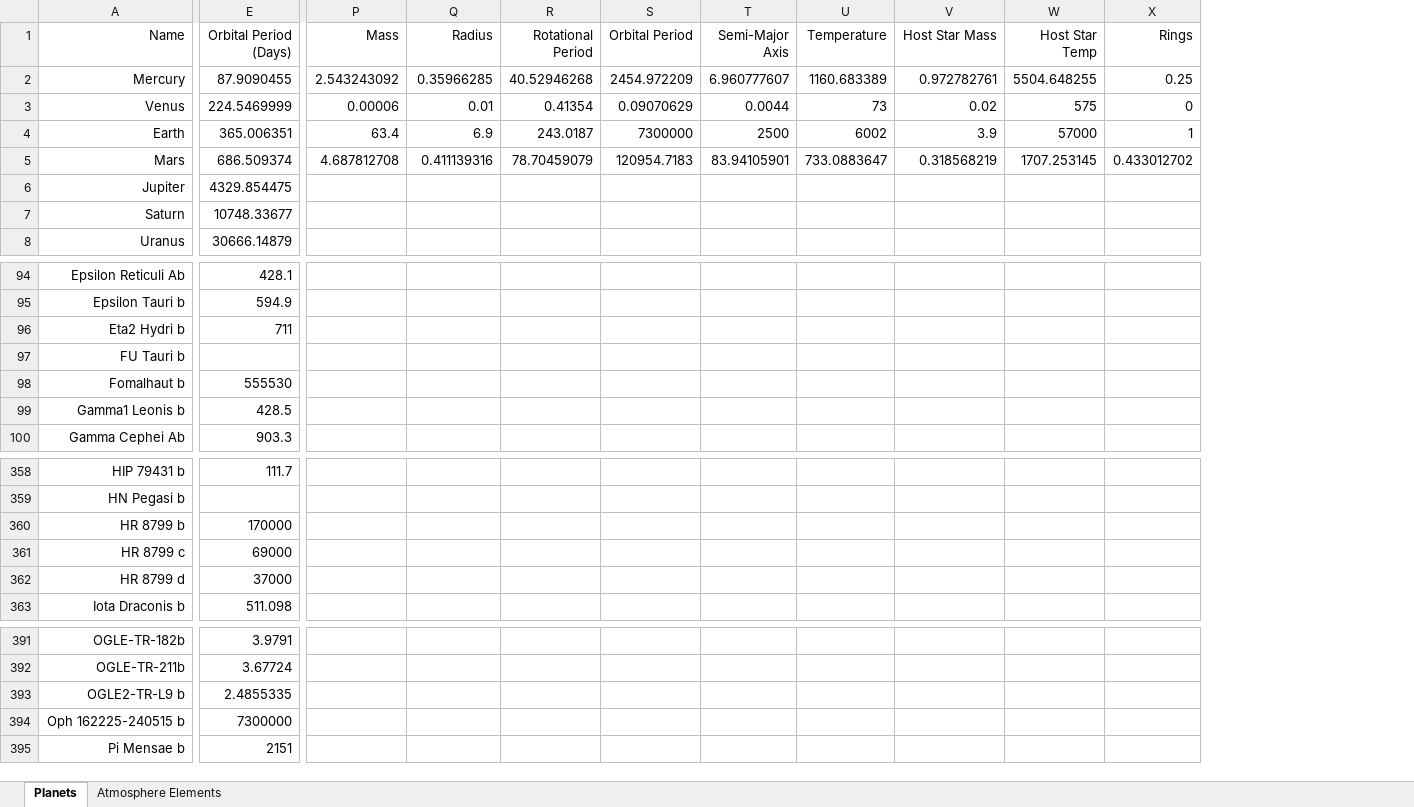
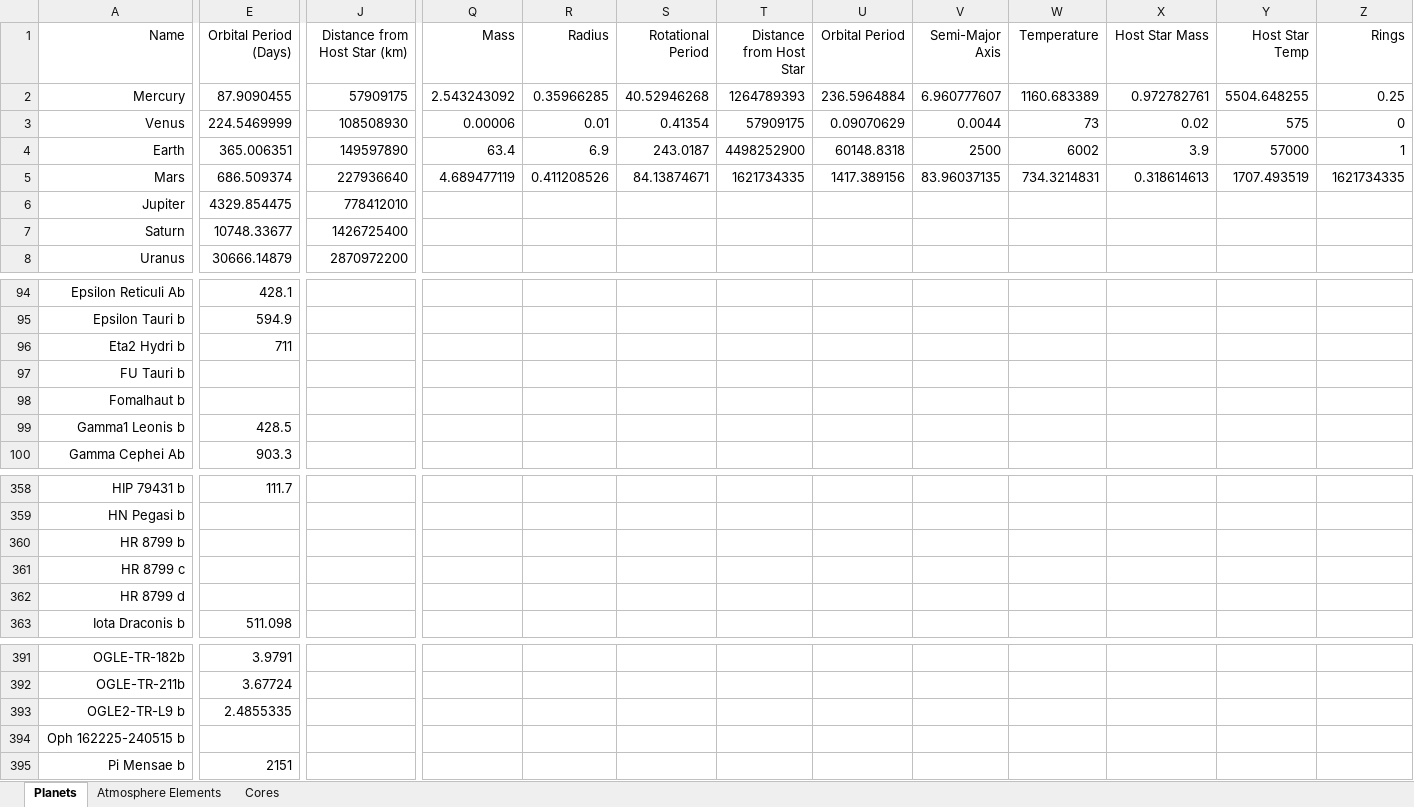
Before and after one commit to DethRaid/planet-generator, an Excel workbook: PlanetaryData.xlsx, sheet Planets, drawn as a sheet; only a part is shown, gaps mark what is left out; values as stored, in another font and other column widths than the file's, no borders; addresses are those after the commit; the diff covers the shown part only; the diff names each change by its address in the sheet, - before the commit and + after, or states it on an @@ line.

Commit message:
Don't need to worry about elemental composition of planets just yet

```diff
--- a/PlanetaryData.xlsx (sheet Planets)
+++ b/PlanetaryData.xlsx (sheet Planets)
+sheet tab: Cores
+column J (Distance from Host Star (km)), rows 2-8: 57909175 | 108508930 | 149597890 | 227936640 | 778412010 | 1426725400 | 2870972200
+column T (Distance from Host Star), rows 2-5: 1264789393 | 57909175 | 4498252900 | 1621734335
-U2 (Orbital Period): 2454.972209
+U2 (Orbital Period): 236.5964884
-U4 (Orbital Period): 7300000
+U4 (Orbital Period): 60148.8318
-Q5 (Mass): 4.687812708
+Q5 (Mass): 4.689477119
-R5 (Radius): 0.411139316
+R5 (Radius): 0.411208526
-S5 (Rotational Period): 78.70459079
+S5 (Rotational Period): 84.13874671
-U5 (Orbital Period): 120954.7183
+U5 (Orbital Period): 1417.389156
-V5 (Semi-Major Axis): 83.94105901
+V5 (Semi-Major Axis): 83.96037135
-W5 (Temperature): 733.0883647
+W5 (Temperature): 734.3214831
-X5 (Host Star Mass): 0.318568219
+X5 (Host Star Mass): 0.318614613
-Y5 (Host Star Temp): 1707.253145
+Y5 (Host Star Temp): 1707.493519
-Z5 (Rings): 0.433012702
+Z5 (Rings): 1621734335
-E98 (Orbital Period (Days)): 555530
+E98 (Orbital Period (Days)): (empty)
-E360 (Orbital Period (Days)): 170000
+E360 (Orbital Period (Days)): (empty)
-E361 (Orbital Period (Days)): 69000
+E361 (Orbital Period (Days)): (empty)
-E362 (Orbital Period (Days)): 37000
+E362 (Orbital Period (Days)): (empty)
-E394 (Orbital Period (Days)): 7300000
+E394 (Orbital Period (Days)): (empty)
```
Also changed, not shown: 3 edited cells elsewhere in this sheet, formulas that keep their value, 5 other files.
